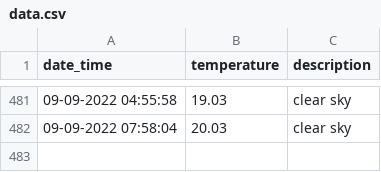
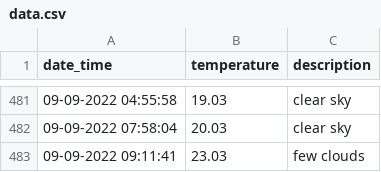
Before and after one commit to test2user-aqil/wdc_baku, a CSV file: public/data/data.csv, drawn as a sheet; only a part is shown, gaps mark what is left out; the diff names each change by its address in the sheet, - before the commit and + after, or states it on an @@ line.

```diff
--- a/public/data/data.csv
+++ b/public/data/data.csv
+row 483: 09-09-2022 09:11:41 | 23.03 | few clouds
```
Also changed, not shown: 2 other files.
